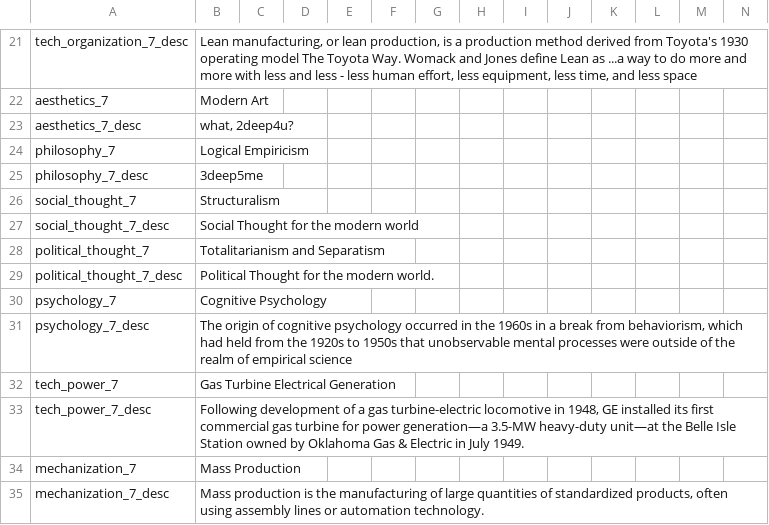
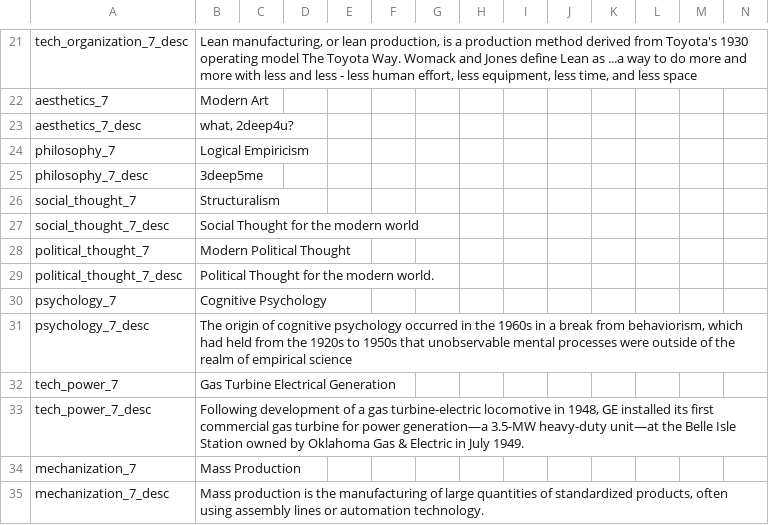
Before and after one commit to Newpoleon/Napoleons-Legacy-EEM, a CSV file: Napoleon's Legacy EEM/localisation/EEM_techs.csv, drawn as a sheet; only a part is shown, gaps mark what is left out.

```diff
--- a/Napoleon's Legacy EEM/localisation/EEM_techs.csv
+++ b/Napoleon's Legacy EEM/localisation/EEM_techs.csv
@@ -27,3 +27,3 @@ social_thought_7;Structuralism;;;;;;;;;;;;;
 social_thought_7_desc;Social Thought for the modern world;;;;;;;;;;;;;
-political_thought_7;Totalitarianism and Separatism;;;;;;;;;;;;;
+political_thought_7;Modern Political Thought;;;;;;;;;;;;;
 political_thought_7_desc;Political Thought for the modern world.;;;;;;;;;;;;;
```
Also changed, not shown: 11 other files.
